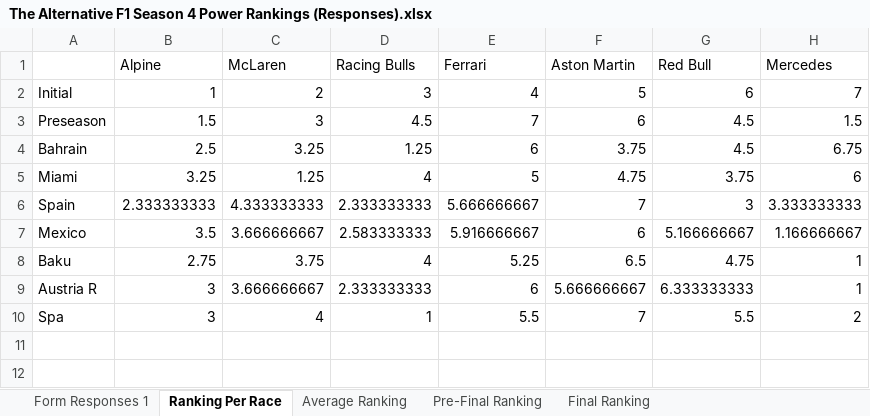
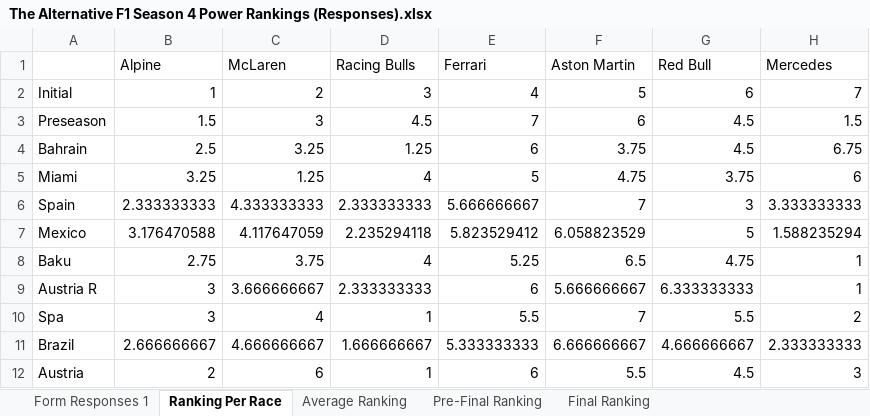
Before and after one commit to PKnowlez/TheAlternativeF1, an Excel workbook: The Alternative F1 Season 4 Power Rankings (Responses).xlsx, sheet Ranking Per Race, drawn as a sheet; values as stored, in another font and other column widths than the file's, no borders; charts and pictures not drawn; the diff names each change by its address in the sheet, - before the commit and + after, or states it on an @@ line.

Commit message:
power rankings for brazil and austria

```diff
--- a/The Alternative F1 Season 4 Power Rankings (Responses).xlsx (sheet Ranking Per Race)
+++ b/The Alternative F1 Season 4 Power Rankings (Responses).xlsx (sheet Ranking Per Race)
-B7 (Alpine): 3.5
+B7 (Alpine): 3.176470588
-C7 (McLaren): 3.666666667
+C7 (McLaren): 4.117647059
-D7 (Racing Bulls): 2.583333333
+D7 (Racing Bulls): 2.235294118
-E7 (Ferrari): 5.916666667
+E7 (Ferrari): 5.823529412
-F7 (Aston Martin): 6
+F7 (Aston Martin): 6.058823529
-G7 (Red Bull): 5.166666667
+G7 (Red Bull): 5
-H7 (Mercedes): 1.166666667
+H7 (Mercedes): 1.588235294
+row 11: Brazil | 2.666666667 | 4.666666667 | 1.666666667 | 5.333333333 | 6.666666667 | 4.666666667 | 2.333333333
+row 12: Austria | 2 | 6 | 1 | 6 | 5.5 | 4.5 | 3
```
Also changed, not shown: sheet Form Responses 1, sheet Average Ranking, sheet Pre-Final Ranking, sheet Final Ranking, 2 other files.
